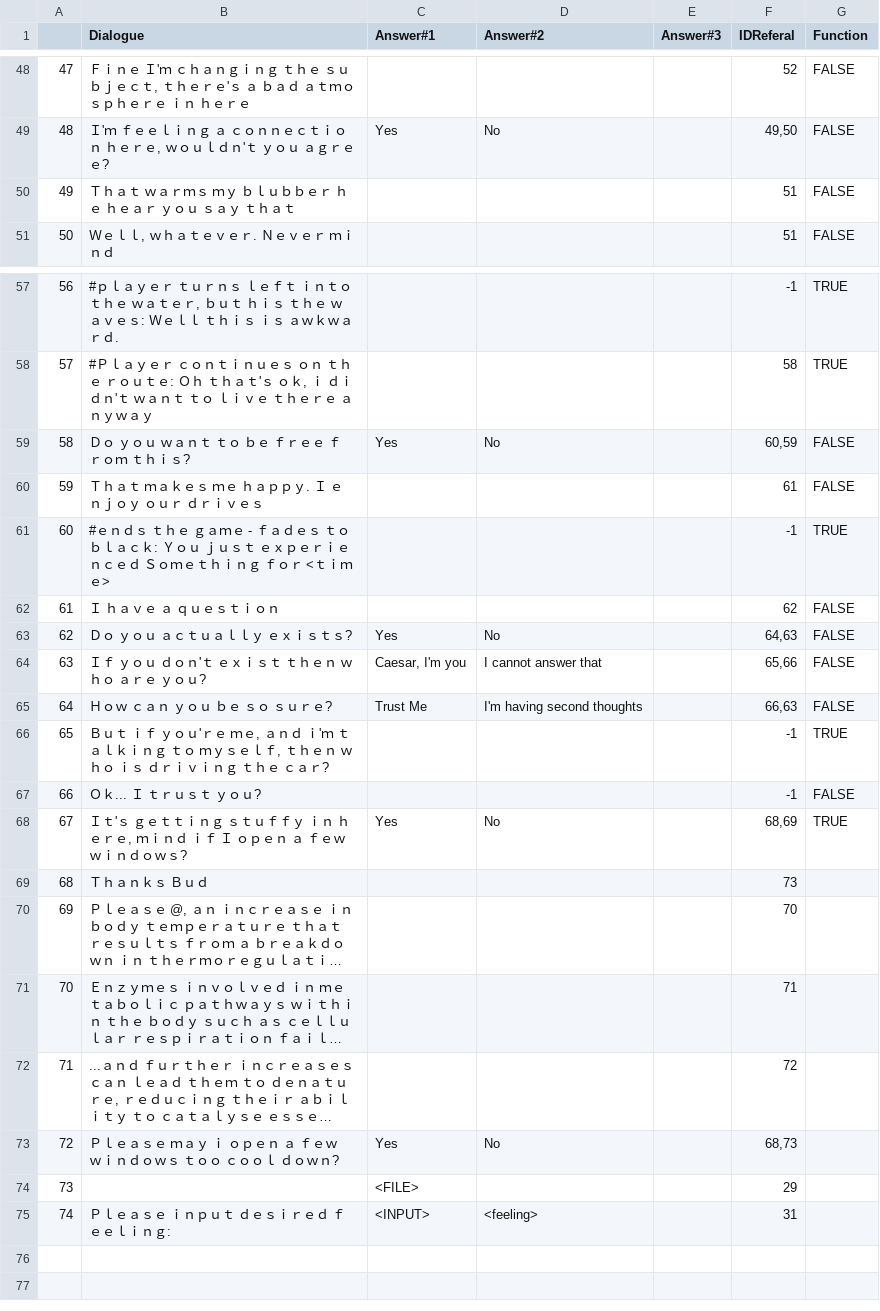
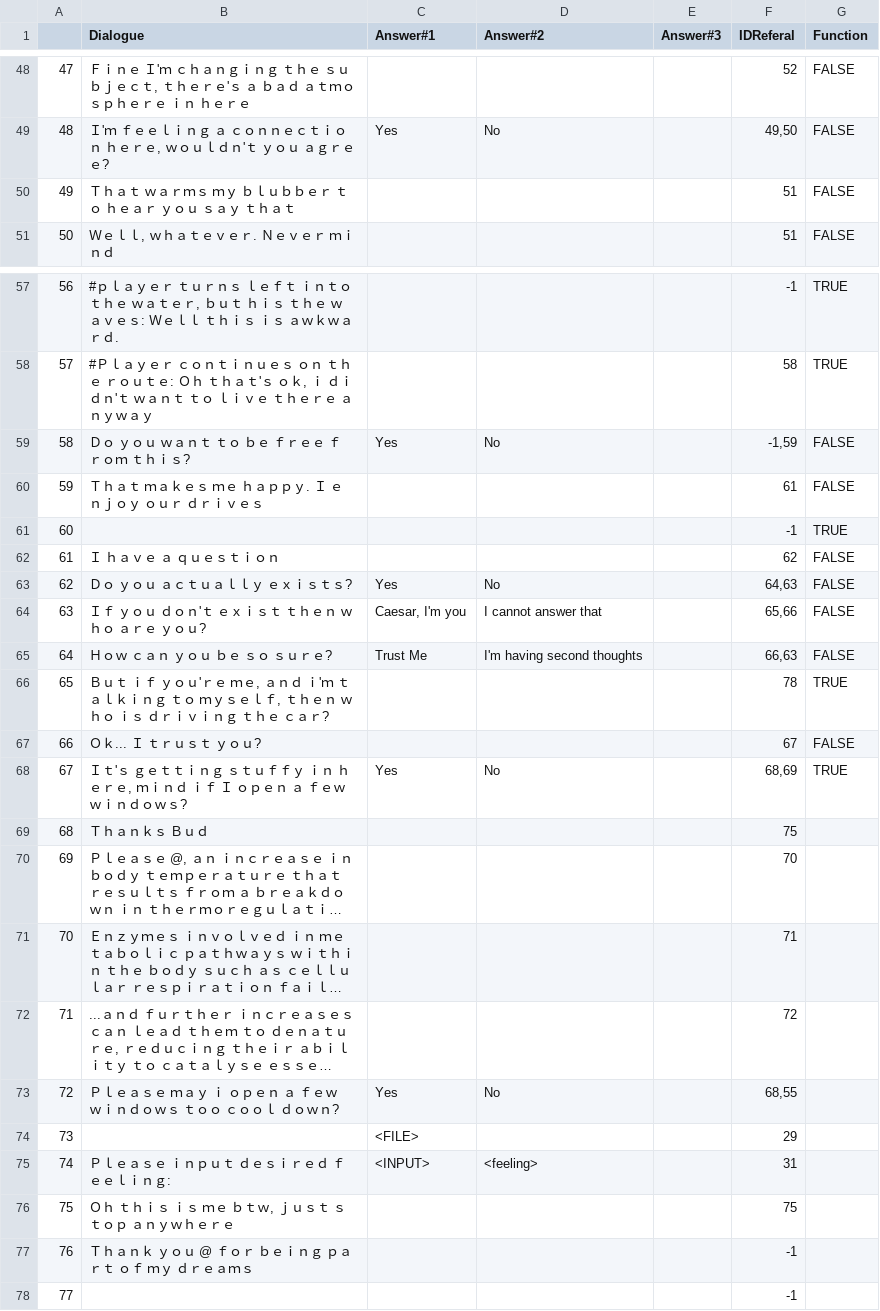
Before and after one commit to GazRobinson/GlobalGrahamJam, a CSV file: GGJ2017/Assets/Resources/CaesarTalk.csv, drawn as a sheet; only a part is shown, gaps mark what is left out; long unchanged cells end in …; the diff names each change by its address in the sheet, - before the commit and + after, or states it on an @@ line.

Commit message:
New dialogue added.

```diff
--- a/GGJ2017/Assets/Resources/CaesarTalk.csv
+++ b/GGJ2017/Assets/Resources/CaesarTalk.csv
-B50 (Dialogue): Ｔｈａｔ ｗａｒｍｓ ｍｙ ｂｌｕｂｂｅｒ ｈｅ ｈｅａｒ ｙｏｕ ｓａｙ ｔｈａｔ
+B50 (Dialogue): Ｔｈａｔ ｗａｒｍｓ ｍｙ ｂｌｕｂｂｅｒ ｔｏ ｈｅａｒ ｙｏｕ ｓａｙ ｔｈａｔ
-F59 (IDReferal): 60,59
+F59 (IDReferal): -1,59
-B61 (Dialogue): #ｅｎｄｓ ｔｈｅ ｇａｍｅ - ｆａｄｅｓ ｔｏ ｂｌａｃｋ: Ｙｏｕ ｊｕｓｔ ｅｘｐｅｒｉｅｎｃｅｄ Ｓｏｍｅｔｈｉｎｇ ｆｏｒ <ｔｉｍｅ>
+B61 (Dialogue): (empty)
-F66 (IDReferal): -1
+F66 (IDReferal): 78
-F67 (IDReferal): -1
+F67 (IDReferal): 67
-F69 (IDReferal): 73
+F69 (IDReferal): 75
-F73 (IDReferal): 68,73
+F73 (IDReferal): 68,55
+row 76: 75 | Ｏｈ ｔｈｉｓ ｉｓ ｍｅ ｂｔｗ, ｊｕｓｔ ｓｔｏｐ ａｎｙｗｈｅｒｅ |  |  |  | 75
+row 77: 76 | Ｔｈａｎｋ ｙｏｕ @ ｆｏｒ ｂｅｉｎｇ ｐａｒｔ ｏｆ ｍｙ ｄｒｅａｍｓ |  |  |  | -1
+row 78: 77 |  |  |  |  | -1
```
